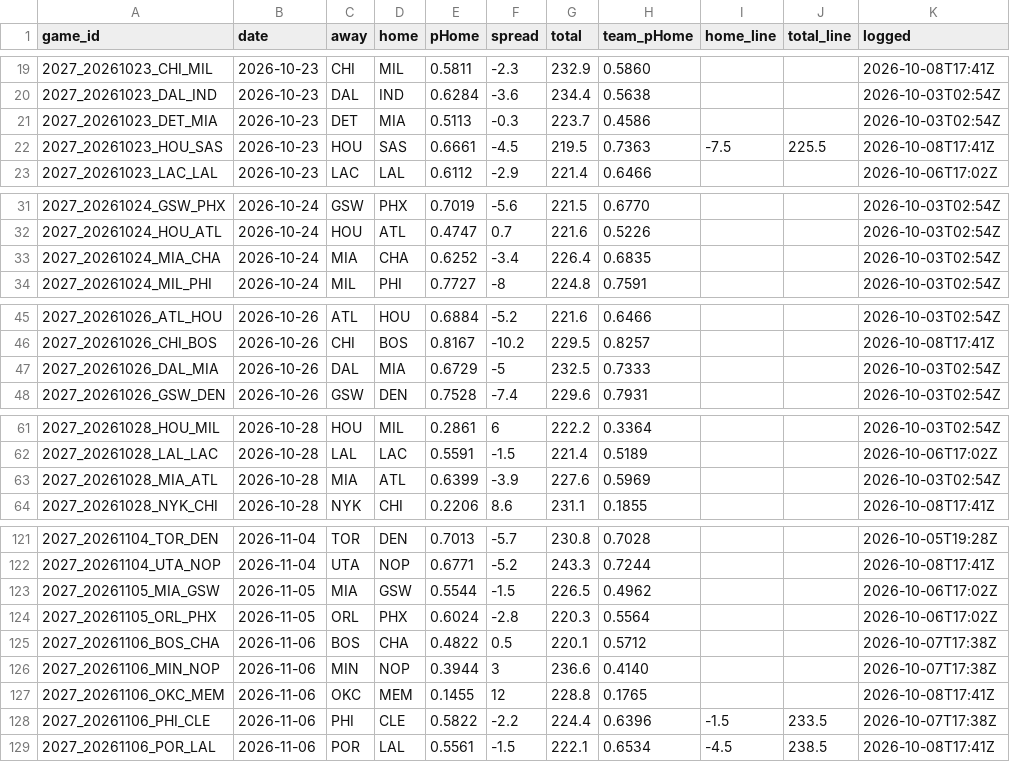
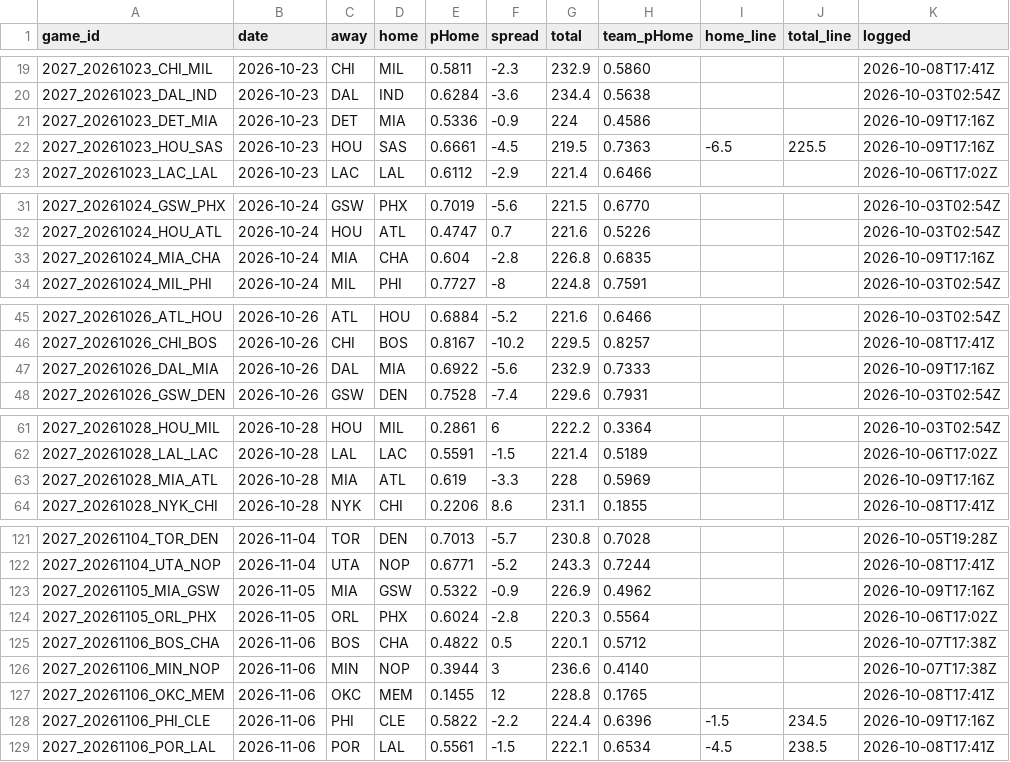
Before and after one commit to DEMON-X13/nba-hub, a CSV file: data/predictions.csv, drawn as a sheet; only a part is shown, gaps mark what is left out; the diff covers the shown part only.

```diff
--- a/data/predictions.csv
+++ b/data/predictions.csv
@@ -20,4 +20,4 @@ game_id,date,away,home,pHome,spread,total,team_pHome,home_line,total_line,logged
 2027_20261023_DAL_IND,2026-10-23,DAL,IND,0.6284,-3.6,234.4,0.5638,,,2026-10-03T02:54Z
-2027_20261023_DET_MIA,2026-10-23,DET,MIA,0.5113,-0.3,223.7,0.4586,,,2026-10-03T02:54Z
-2027_20261023_HOU_SAS,2026-10-23,HOU,SAS,0.6661,-4.5,219.5,0.7363,-7.5,225.5,2026-10-08T17:41Z
+2027_20261023_DET_MIA,2026-10-23,DET,MIA,0.5336,-0.9,224,0.4586,,,2026-10-09T17:16Z
+2027_20261023_HOU_SAS,2026-10-23,HOU,SAS,0.6661,-4.5,219.5,0.7363,-6.5,225.5,2026-10-09T17:16Z
 2027_20261023_LAC_LAL,2026-10-23,LAC,LAL,0.6112,-2.9,221.4,0.6466,,,2026-10-06T17:02Z
@@ -32,3 +32,3 @@ game_id,date,away,home,pHome,spread,total,team_pHome,home_line,total_line,logged
 2027_20261024_HOU_ATL,2026-10-24,HOU,ATL,0.4747,0.7,221.6,0.5226,,,2026-10-03T02:54Z
-2027_20261024_MIA_CHA,2026-10-24,MIA,CHA,0.6252,-3.4,226.4,0.6835,,,2026-10-03T02:54Z
+2027_20261024_MIA_CHA,2026-10-24,MIA,CHA,0.604,-2.8,226.8,0.6835,,,2026-10-09T17:16Z
 2027_20261024_MIL_PHI,2026-10-24,MIL,PHI,0.7727,-8,224.8,0.7591,,,2026-10-03T02:54Z
@@ -46,3 +46,3 @@ game_id,date,away,home,pHome,spread,total,team_pHome,home_line,total_line,logged
 2027_20261026_CHI_BOS,2026-10-26,CHI,BOS,0.8167,-10.2,229.5,0.8257,,,2026-10-08T17:41Z
-2027_20261026_DAL_MIA,2026-10-26,DAL,MIA,0.6729,-5,232.5,0.7333,,,2026-10-03T02:54Z
+2027_20261026_DAL_MIA,2026-10-26,DAL,MIA,0.6922,-5.6,232.9,0.7333,,,2026-10-09T17:16Z
 2027_20261026_GSW_DEN,2026-10-26,GSW,DEN,0.7528,-7.4,229.6,0.7931,,,2026-10-03T02:54Z
@@ -62,3 +62,3 @@ game_id,date,away,home,pHome,spread,total,team_pHome,home_line,total_line,logged
 2027_20261028_LAL_LAC,2026-10-28,LAL,LAC,0.5591,-1.5,221.4,0.5189,,,2026-10-06T17:02Z
-2027_20261028_MIA_ATL,2026-10-28,MIA,ATL,0.6399,-3.9,227.6,0.5969,,,2026-10-03T02:54Z
+2027_20261028_MIA_ATL,2026-10-28,MIA,ATL,0.619,-3.3,228,0.5969,,,2026-10-09T17:16Z
 2027_20261028_NYK_CHI,2026-10-28,NYK,CHI,0.2206,8.6,231.1,0.1855,,,2026-10-08T17:41Z
@@ -122,3 +122,3 @@ game_id,date,away,home,pHome,spread,total,team_pHome,home_line,total_line,logged
 2027_20261104_UTA_NOP,2026-11-04,UTA,NOP,0.6771,-5.2,243.3,0.7244,,,2026-10-08T17:41Z
-2027_20261105_MIA_GSW,2026-11-05,MIA,GSW,0.5544,-1.5,226.5,0.4962,,,2026-10-06T17:02Z
+2027_20261105_MIA_GSW,2026-11-05,MIA,GSW,0.5322,-0.9,226.9,0.4962,,,2026-10-09T17:16Z
 2027_20261105_ORL_PHX,2026-11-05,ORL,PHX,0.6024,-2.8,220.3,0.5564,,,2026-10-06T17:02Z
@@ -127,3 +127,3 @@ game_id,date,away,home,pHome,spread,total,team_pHome,home_line,total_line,logged
 2027_20261106_OKC_MEM,2026-11-06,OKC,MEM,0.1455,12,228.8,0.1765,,,2026-10-08T17:41Z
-2027_20261106_PHI_CLE,2026-11-06,PHI,CLE,0.5822,-2.2,224.4,0.6396,-1.5,233.5,2026-10-07T17:38Z
+2027_20261106_PHI_CLE,2026-11-06,PHI,CLE,0.5822,-2.2,224.4,0.6396,-1.5,234.5,2026-10-09T17:16Z
 2027_20261106_POR_LAL,2026-11-06,POR,LAL,0.5561,-1.5,222.1,0.6534,-4.5,238.5,2026-10-08T17:41Z
```
Also changed, not shown: 7 added rows and 31 edited cells elsewhere in this file, data/injuries_log.csv, 7 other files.
